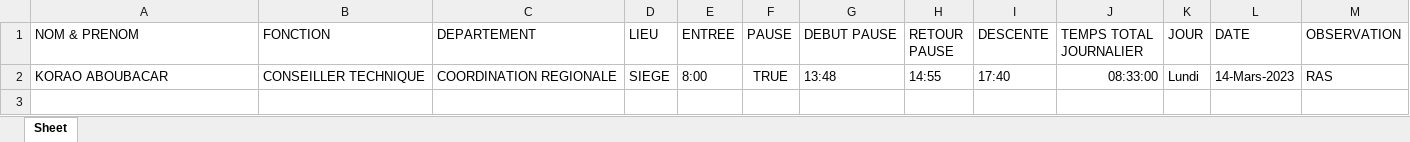
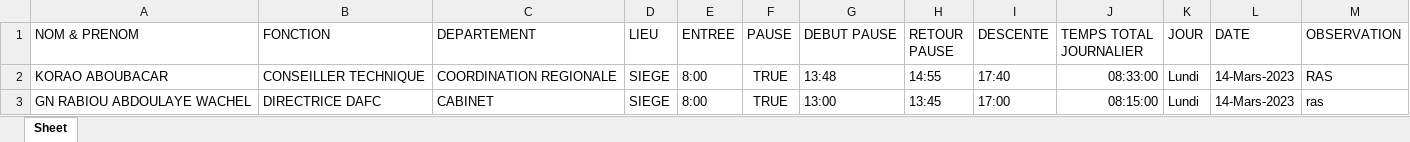
Before and after one commit to Ibrahim227/HCi3N-Job-Time-Calculator, an Excel workbook: data.xlsx, sheet Sheet, drawn as a sheet; values as stored, in another font and other column widths than the file's, no borders; the diff names each change by its address in the sheet, - before the commit and + after, or states it on an @@ line.

```diff
--- a/data.xlsx (sheet Sheet)
+++ b/data.xlsx (sheet Sheet)
+row 3: GN RABIOU ABDOULAYE WACHEL | DIRECTRICE DAFC | CABINET | SIEGE | 8:00 | TRUE | 13:00 | 13:45 | 17:00 | 08:15:00 | Lundi | 14-Mars-2023 | ras
```
Also changed, not shown: 1 other file.
